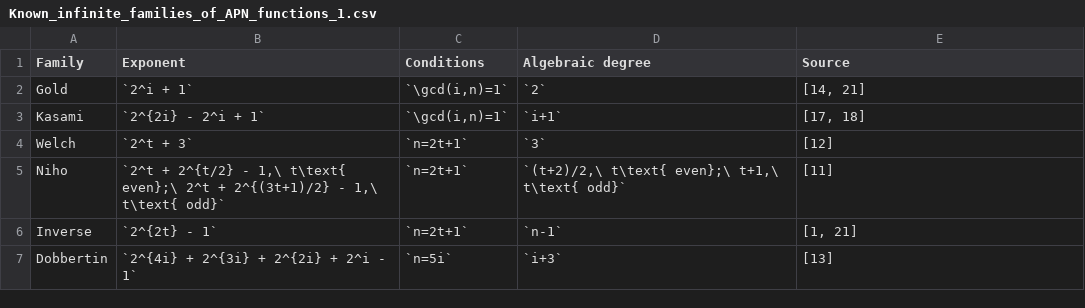
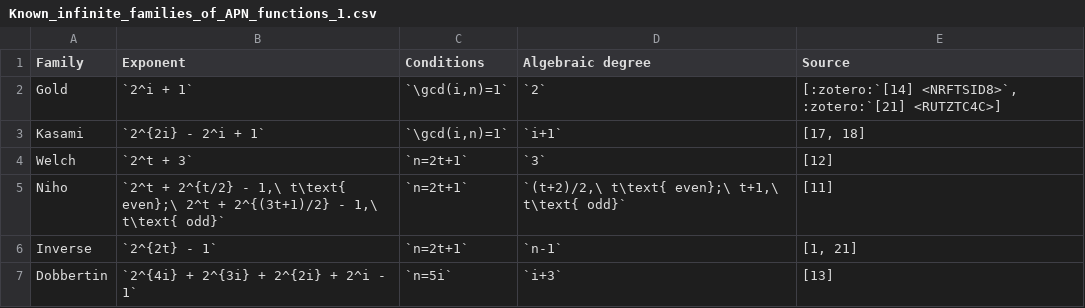
Before and after one commit to dexeme/boolean-functions-wiki, a CSV file: docs/content/tables/Known_infinite_families_of_APN_functions_1.csv, drawn as a sheet.

```diff
--- a/docs/content/tables/Known_infinite_families_of_APN_functions_1.csv
+++ b/docs/content/tables/Known_infinite_families_of_APN_functions_1.csv
@@ -1,3 +1,3 @@
 Family,Exponent,Conditions,Algebraic degree,Source
-Gold,`2^i + 1`,"`\gcd(i,n)=1`",`2`,"[14, 21]"
+Gold,`2^i + 1`,"`\gcd(i,n)=1`",`2`,"[:zotero:`[14] <NRFTSID8>`, :zotero:`[21] <RUTZTC4C>]"
 Kasami,`2^{2i} - 2^i + 1`,"`\gcd(i,n)=1`",`i+1`,"[17, 18]"
```
Also changed, not shown: 3 other files.
